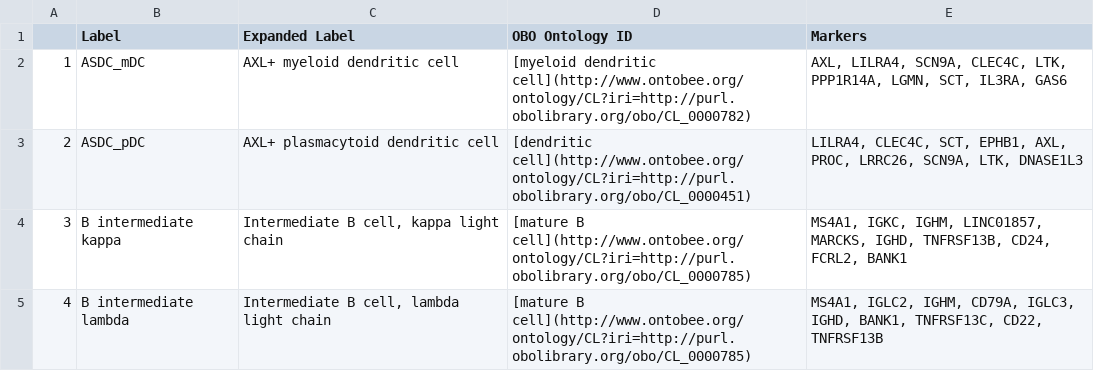
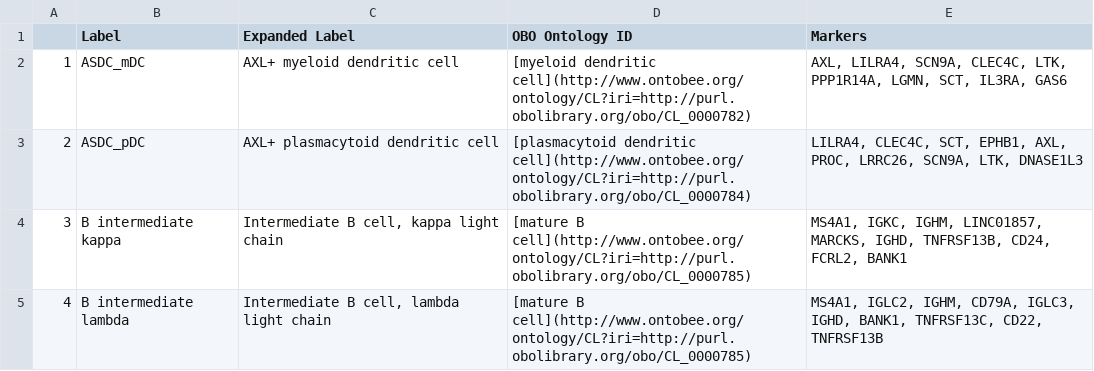
Before and after one commit to satijalab/azimuth_website, a CSV file: static/csv/pbmc3.csv, drawn as a sheet; only a part is shown.

Commit message:
revert to pDC for l3

```diff
--- a/static/csv/pbmc3.csv
+++ b/static/csv/pbmc3.csv
@@ -2,3 +2,3 @@
 "1","ASDC_mDC","AXL+ myeloid dendritic cell","[myeloid dendritic cell](http://www.ontobee.org/ontology/CL?iri=http://purl.obolibrary.org/obo/CL_0000782)","AXL, LILRA4, SCN9A, CLEC4C, LTK, PPP1R14A, LGMN, SCT, IL3RA, GAS6"
-"2","ASDC_pDC","AXL+ plasmacytoid dendritic cell","[dendritic cell](http://www.ontobee.org/ontology/CL?iri=http://purl.obolibrary.org/obo/CL_0000451)","LILRA4, CLEC4C, SCT, EPHB1, AXL, PROC, LRRC26, SCN9A, LTK, DNASE1L3"
+"2","ASDC_pDC","AXL+ plasmacytoid dendritic cell","[plasmacytoid dendritic cell](http://www.ontobee.org/ontology/CL?iri=http://purl.obolibrary.org/obo/CL_0000784)","LILRA4, CLEC4C, SCT, EPHB1, AXL, PROC, LRRC26, SCN9A, LTK, DNASE1L3"
 "3","B intermediate kappa","Intermediate B cell, kappa light chain","[mature B cell](http://www.ontobee.org/ontology/CL?iri=http://purl.obolibrary.org/obo/CL_0000785)","MS4A1, IGKC, IGHM, LINC01857, MARCKS, IGHD, TNFRSF13B, CD24, FCRL2, BANK1"
```
